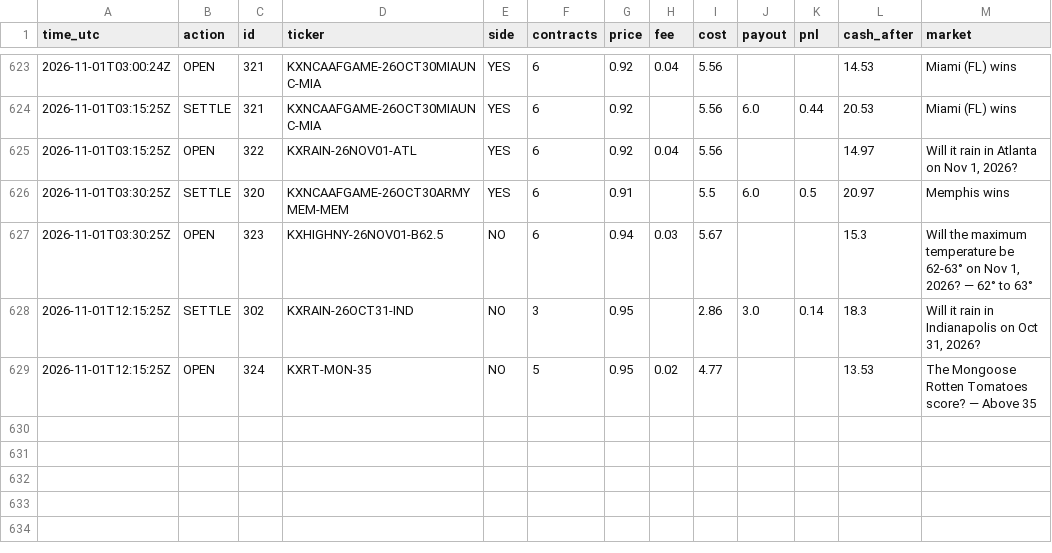
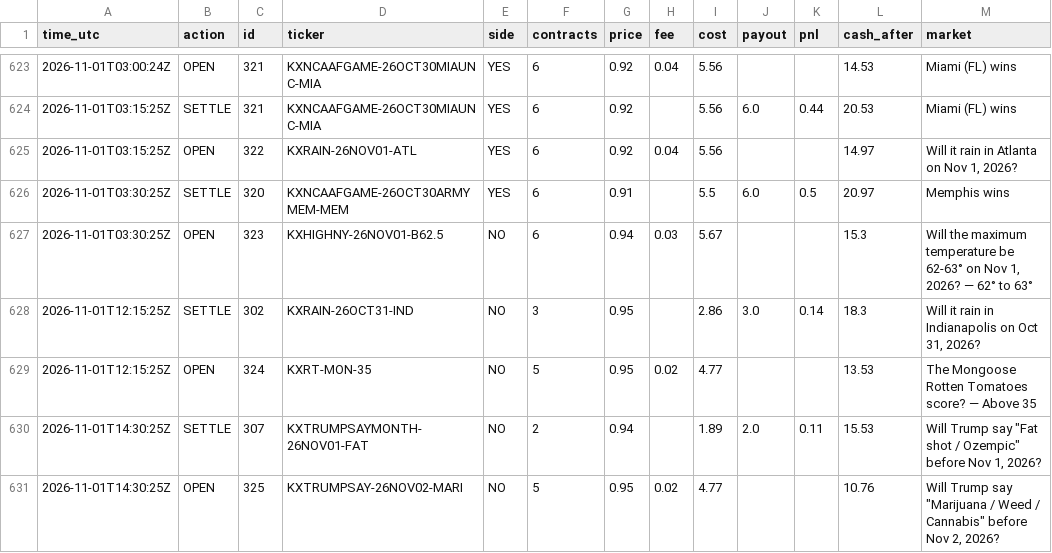
Before and after one commit to xne0nlight/kalshi-paper-bot, a CSV file: state/trade_log.csv, drawn as a sheet; only a part is shown, gaps mark what is left out; the diff names each change by its address in the sheet, - before the commit and + after, or states it on an @@ line.

```diff
--- a/state/trade_log.csv
+++ b/state/trade_log.csv
+row 630: 2026-11-01T14:30:25Z | SETTLE | 307 | KXTRUMPSAYMONTH-26NOV01-FAT | NO | 2 | 0.94 |  | 1.89 | 2.0 | 0.11 | 15.53 | Will Trump say "Fat shot / Ozempic" before Nov 1, 2026?
+row 631: 2026-11-01T14:30:25Z | OPEN | 325 | KXTRUMPSAY-26NOV02-MARI | NO | 5 | 0.95 | 0.02 | 4.77 |  |  | 10.76 | Will Trump say "Marijuana / Weed / Cannabis" before Nov 2, 2026?
```
Also changed, not shown: 5 other files.
